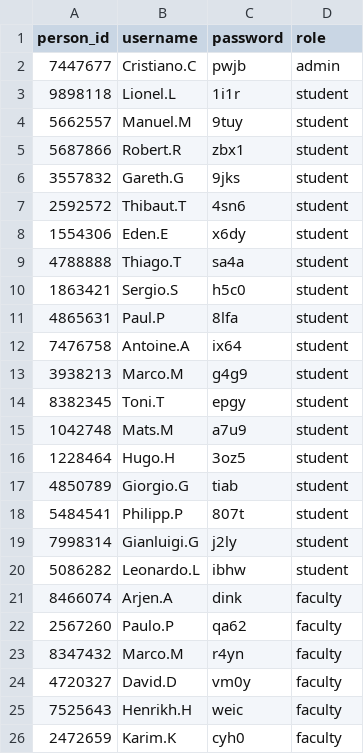
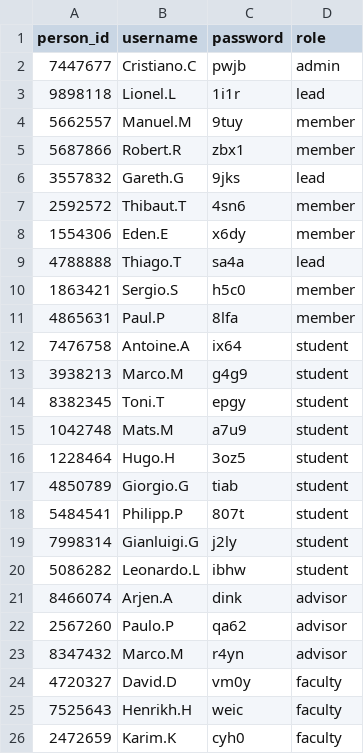
Before and after one commit to KorVee12/final_project, a CSV file: project_manage_db/login.csv, drawn as a sheet.

Commit message:
fix: fiex bug section advisor

```diff
--- a/project_manage_db/login.csv
+++ b/project_manage_db/login.csv
@@ -2,11 +2,11 @@ person_id,username,password,role
 7447677,Cristiano.C,pwjb,admin
-9898118,Lionel.L,1i1r,student
-5662557,Manuel.M,9tuy,student
-5687866,Robert.R,zbx1,student
-3557832,Gareth.G,9jks,student
-2592572,Thibaut.T,4sn6,student
-1554306,Eden.E,x6dy,student
-4788888,Thiago.T,sa4a,student
-1863421,Sergio.S,h5c0,student
-4865631,Paul.P,8lfa,student
+9898118,Lionel.L,1i1r,lead
+5662557,Manuel.M,9tuy,member
+5687866,Robert.R,zbx1,member
+3557832,Gareth.G,9jks,lead
+2592572,Thibaut.T,4sn6,member
+1554306,Eden.E,x6dy,member
+4788888,Thiago.T,sa4a,lead
+1863421,Sergio.S,h5c0,member
+4865631,Paul.P,8lfa,member
 7476758,Antoine.A,ix64,student
@@ -20,5 +20,5 @@ person_id,username,password,role
 5086282,Leonardo.L,ibhw,student
-8466074,Arjen.A,dink,faculty
-2567260,Paulo.P,qa62,faculty
-8347432,Marco.M,r4yn,faculty
+8466074,Arjen.A,dink,advisor
+2567260,Paulo.P,qa62,advisor
+8347432,Marco.M,r4yn,advisor
 4720327,David.D,vm0y,faculty
```
Also changed, not shown: 4 other files.
